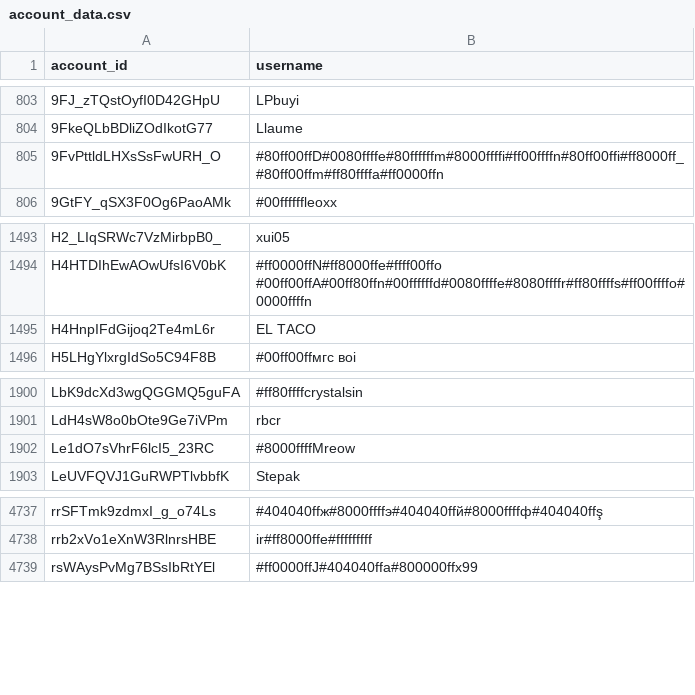
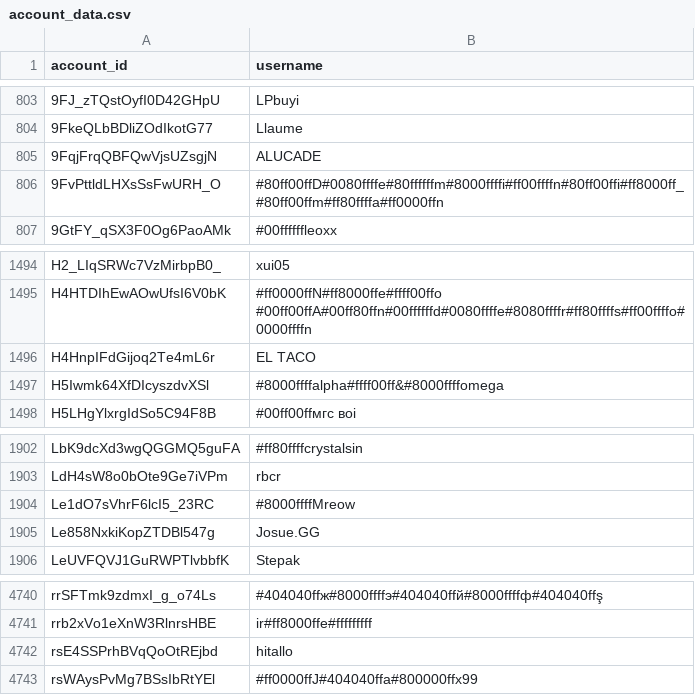
Before and after one commit to pewpewlive/ppl-data, a CSV file: account_data.csv, drawn as a sheet; only a part is shown, gaps mark what is left out; the diff names each change by its address in the sheet, - before the commit and + after, or states it on an @@ line.

Commit message:
Roll new data computed at Thu, 12 Jun 2025 00:01:51 UTC

```diff
--- a/account_data.csv
+++ b/account_data.csv
+row 805: 9FqjFrqQBFQwVjsUZsgjN | ALUCADE
+row 1497: H5Iwmk64XfDIcyszdvXSl | #8000ffffalpha#ffff00ff&#8000ffffomega
+row 1905: Le858NxkiKopZTDBl547g | Josue.GG
+row 4742: rsE4SSPrhBVqQoOtREjbd | hitallo
```
